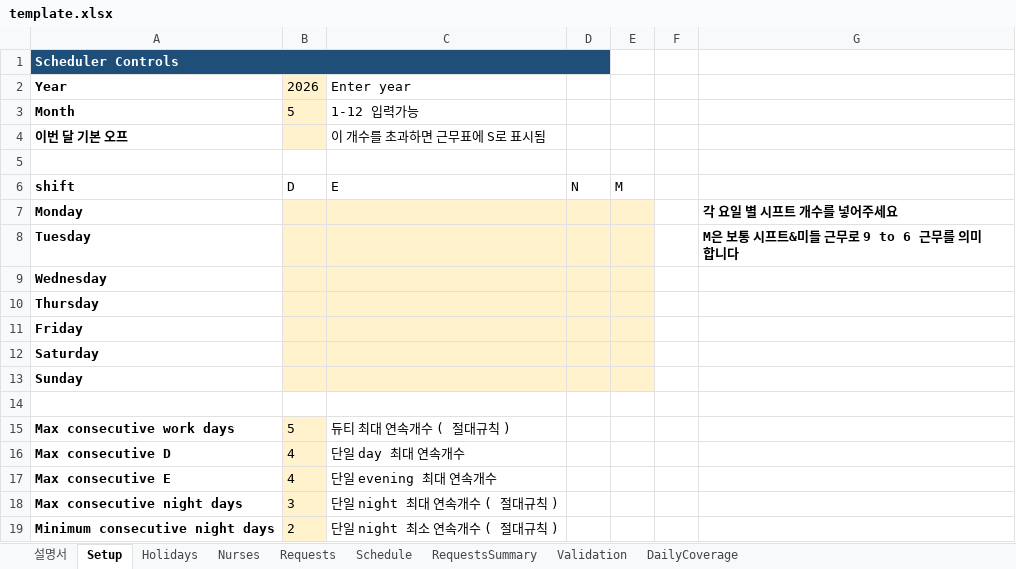
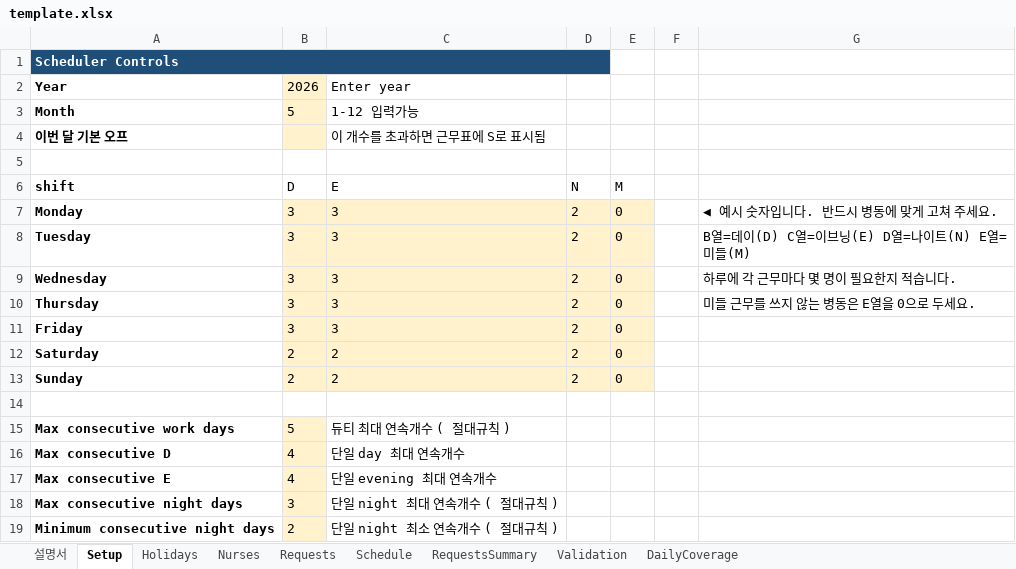
Before and after one commit to taclear/dut-web-frontend, an Excel workbook: template.xlsx, sheet Setup, drawn as a sheet; only a part is shown; values as stored, in another font and other column widths than the file's, no borders; the diff names each change by its address in the sheet, - before the commit and + after, or states it on an @@ line.

```diff
--- a/template.xlsx (sheet Setup)
+++ b/template.xlsx (sheet Setup)
-B7:B11: (empty)
+B7:B11: 3
-C7:C11: (empty)
+C7:C11: 3
-D7:D13: (empty)
+D7:D13: 2
-E7:E13: (empty)
+E7:E13: 0
-G7: 각 요일 별 시프트 개수를 넣어주세요
+G7: ◀ 예시 숫자입니다. 반드시 병동에 맞게 고쳐 주세요.
-G7:G8 bold: on
+G7:G8 bold: off
-G8: M은 보통 시프트&미들 근무로 9 to 6 근무를 의미합니다
+G8: B열=데이(D) C열=이브닝(E) D열=나이트(N) E열=미들(M)
-G9: (empty)
+G9: 하루에 각 근무마다 몇 명이 필요한지 적습니다.
-G10: (empty)
+G10: 미들 근무를 쓰지 않는 병동은 E열을 0으로 두세요.
-B12:B13: (empty)
+B12:B13: 2
-C12:C13: (empty)
+C12:C13: 2
```
